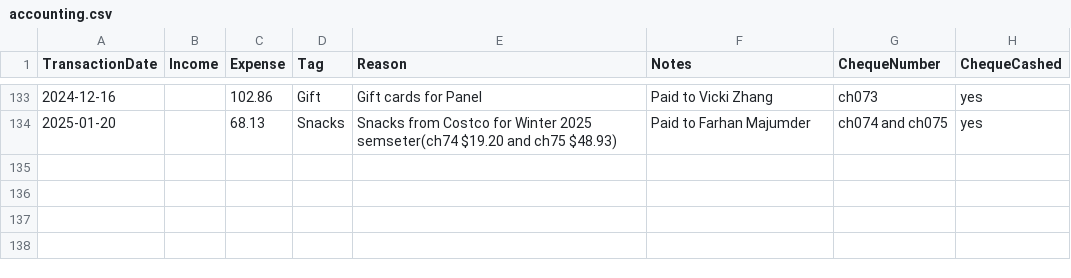
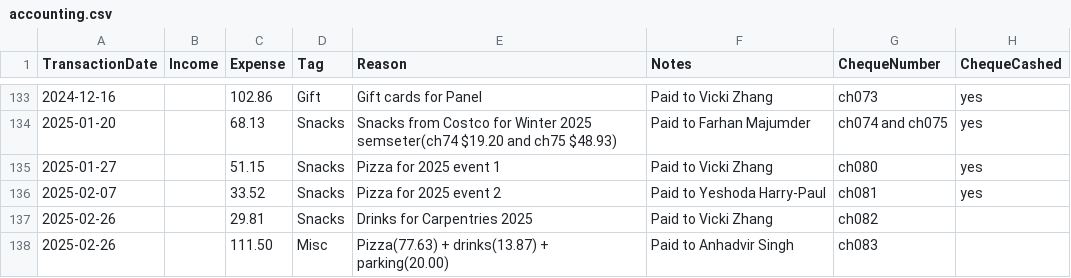
Before and after one commit to UofTCoders/council, a CSV file: treasurer/accounting.csv, drawn as a sheet; only a part is shown, gaps mark what is left out.

Commit message:
Update accounting.csv

```diff
--- a/treasurer/accounting.csv
+++ b/treasurer/accounting.csv
@@ -134 +134,5 @@ TransactionDate,Income,Expense,Tag,Reason,Notes,ChequeNumber,ChequeCashed
 2025-01-20,,68.13,Snacks,Snacks from Costco for Winter 2025 semseter(ch74 $19.20 and ch75 $48.93), Paid to Farhan Majumder, ch074 and ch075, yes
+2025-01-27,,51.15,Snacks,Pizza for 2025 event 1,Paid to Vicki Zhang,ch080,yes
+2025-02-07,,33.52,Snacks,Pizza for 2025 event 2,Paid to Yeshoda Harry-Paul,ch081,yes
+2025-02-26,,29.81,Snacks,Drinks for Carpentries 2025, Paid to Vicki Zhang,ch082,
+2025-02-26,,111.50,Misc,Pizza(77.63) + drinks(13.87) + parking(20.00), Paid to Anhadvir Singh, ch083,
```
